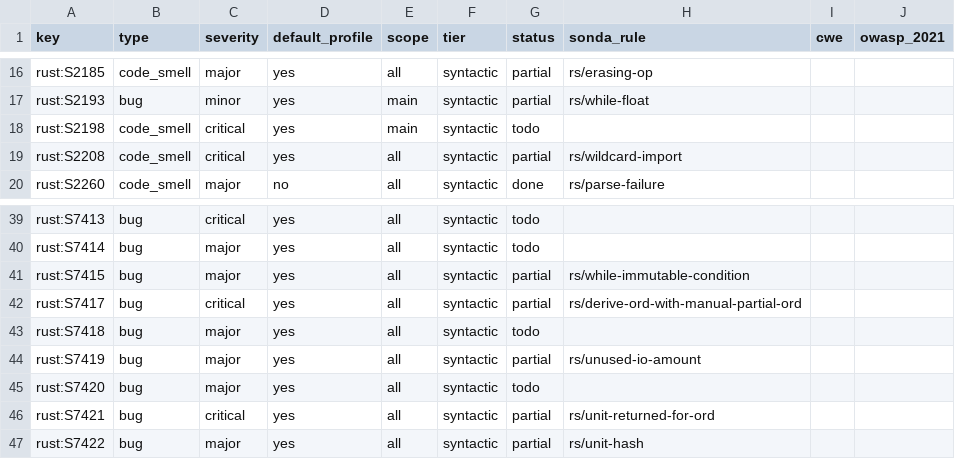
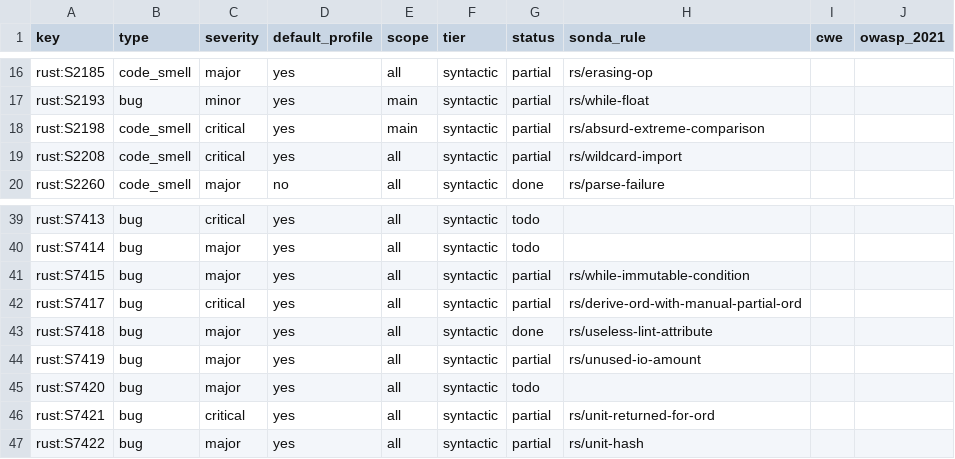
Before and after one commit to lvaoliveira/sonda, a CSV file: docs/sonar-parity/rust.csv, drawn as a sheet; only a part is shown, gaps mark what is left out.

Commit message:
feat: two Rust rules, lint attributes on imports and comparisons with a type's extremes

```diff
--- a/docs/sonar-parity/rust.csv
+++ b/docs/sonar-parity/rust.csv
@@ -17,3 +17,3 @@ rust:S2185,code_smell,major,yes,all,syntactic,partial,rs/erasing-op,,
 rust:S2193,bug,minor,yes,main,syntactic,partial,rs/while-float,,
-rust:S2198,code_smell,critical,yes,main,syntactic,todo,,,
+rust:S2198,code_smell,critical,yes,main,syntactic,partial,rs/absurd-extreme-comparison,,
 rust:S2208,code_smell,critical,yes,all,syntactic,partial,rs/wildcard-import,,
@@ -42,3 +42,3 @@ rust:S7415,bug,major,yes,all,syntactic,partial,rs/while-immutable-condition,,
 rust:S7417,bug,critical,yes,all,syntactic,partial,rs/derive-ord-with-manual-partial-ord,,
-rust:S7418,bug,major,yes,all,syntactic,todo,,,
+rust:S7418,bug,major,yes,all,syntactic,done,rs/useless-lint-attribute,,
 rust:S7419,bug,major,yes,all,syntactic,partial,rs/unused-io-amount,,
```
Also changed, not shown: 8 other files.
